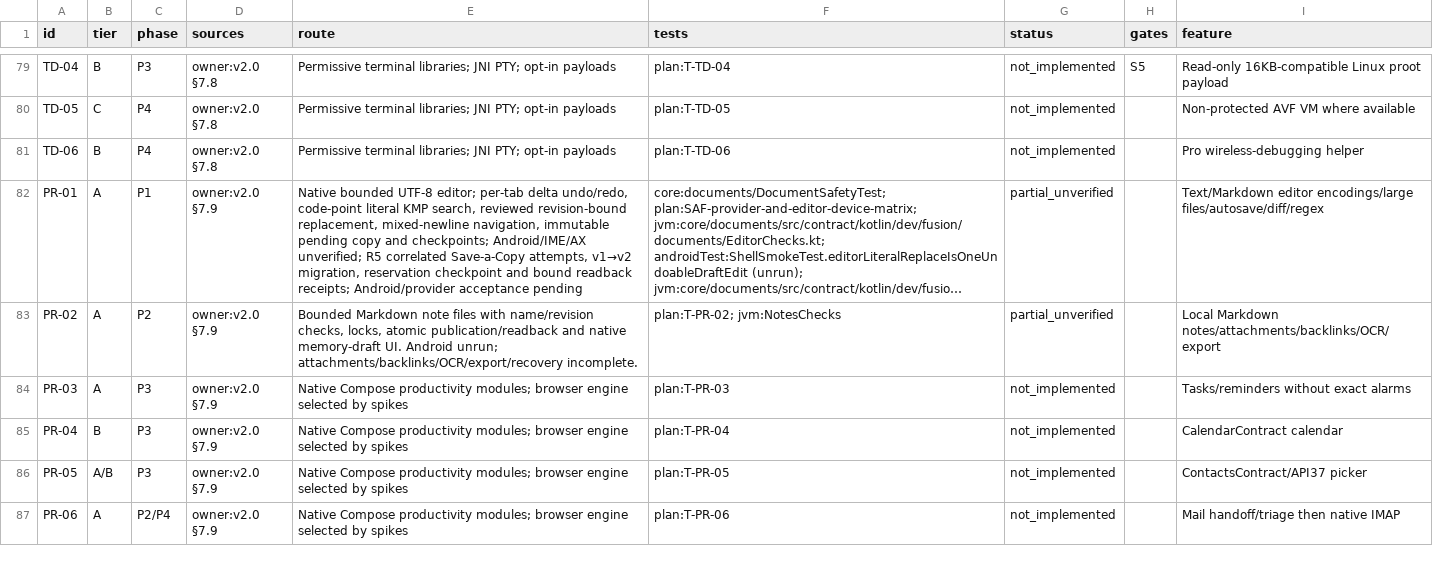
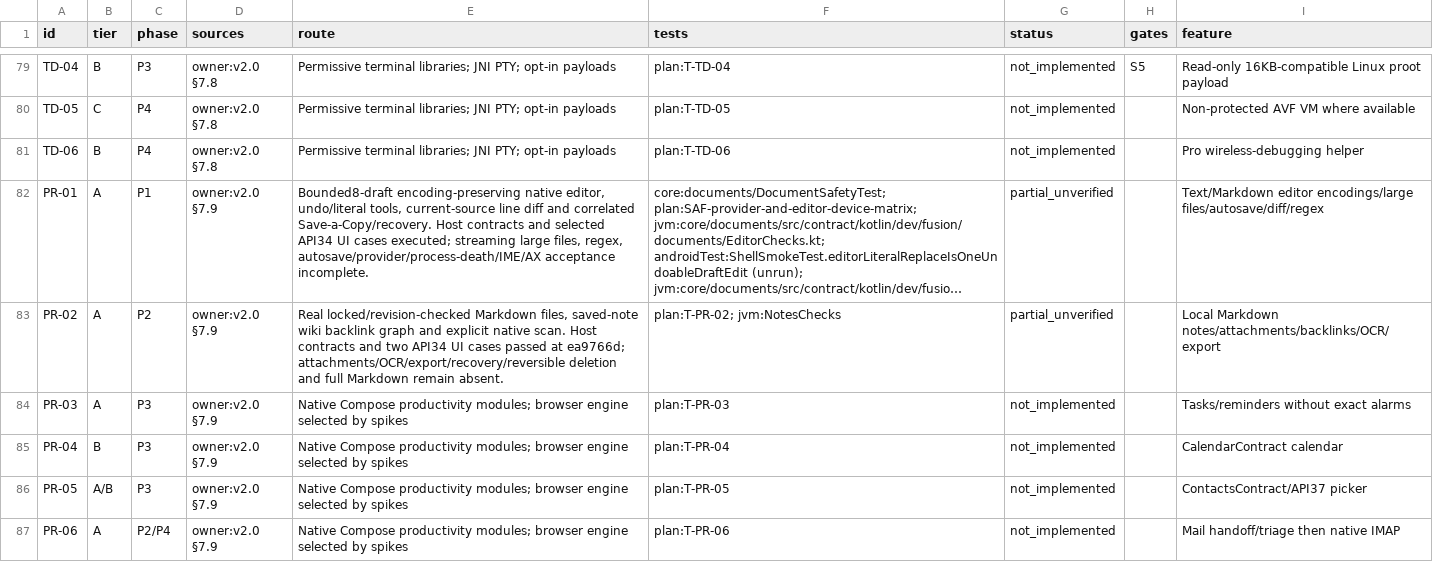
Before and after one commit to jyvplay/OSB, a CSV file: android/requirements.csv, drawn as a sheet; only a part is shown, gaps mark what is left out; long unchanged cells end in …; the diff covers the shown part only; the diff names each change by its address in the sheet, - before the commit and + after, or states it on an @@ line.

Commit message:
Record R11 native results, independent checks, module testability and engine alternatives
Co-authored-by: arena-agent <297053741+arena-agent@users.noreply.github.com>

```diff
--- a/android/requirements.csv
+++ b/android/requirements.csv
-E82 (route): Native bounded UTF-8 editor; per-tab delta undo/redo, code-point literal KMP search, reviewed revision-bound replacement, mixed-newline navigation, immutable pending copy and checkpoints; Android/IME/AX unverified; R5 correlated Save-a-Copy attempts, v1→v2 migration, reservation checkpoint and bound readback receipts; Android/provider acceptance pending
+E82 (route): Bounded8-draft encoding-preserving native editor, undo/literal tools, current-source line diff and correlated Save-a-Copy/recovery. Host contracts and selected API34 UI cases executed; streaming large files, regex, autosave/provider/process-death/IME/AX acceptance incomplete.
-E83 (route): Bounded Markdown note files with name/revision checks, locks, atomic publication/readback and native memory-draft UI. Android unrun; attachments/backlinks/OCR/export/recovery incomplete.
+E83 (route): Real locked/revision-checked Markdown files, saved-note wiki backlink graph and explicit native scan. Host contracts and two API34 UI cases passed at ea9766d; attachments/OCR/export/recovery/reversible deletion and full Markdown remain absent.
```
Also changed, not shown: 3 edited cells elsewhere in this file, 22 other files.
